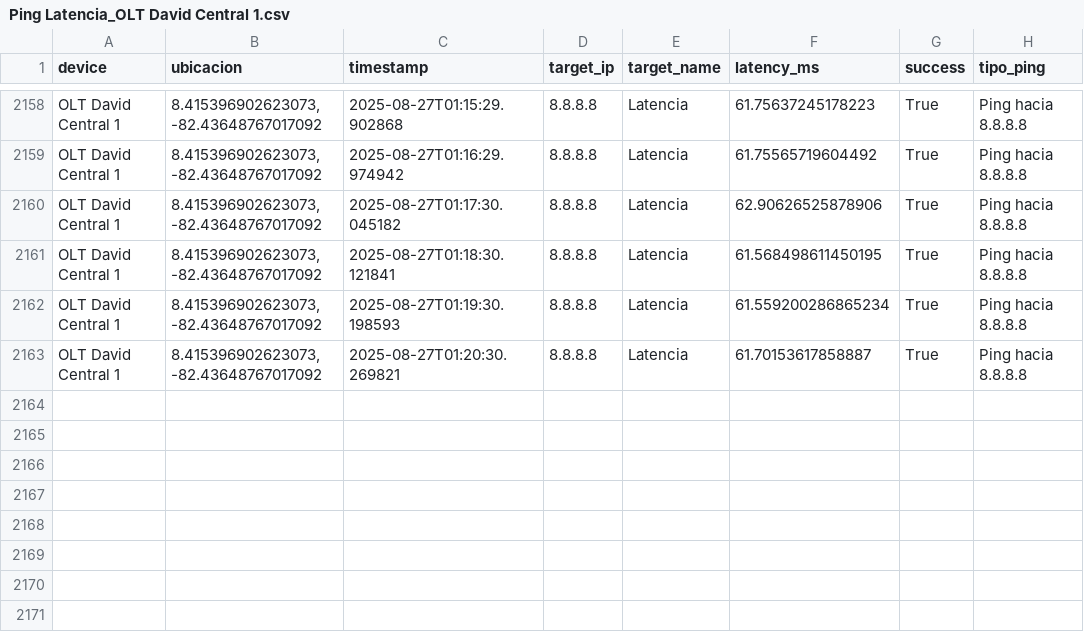
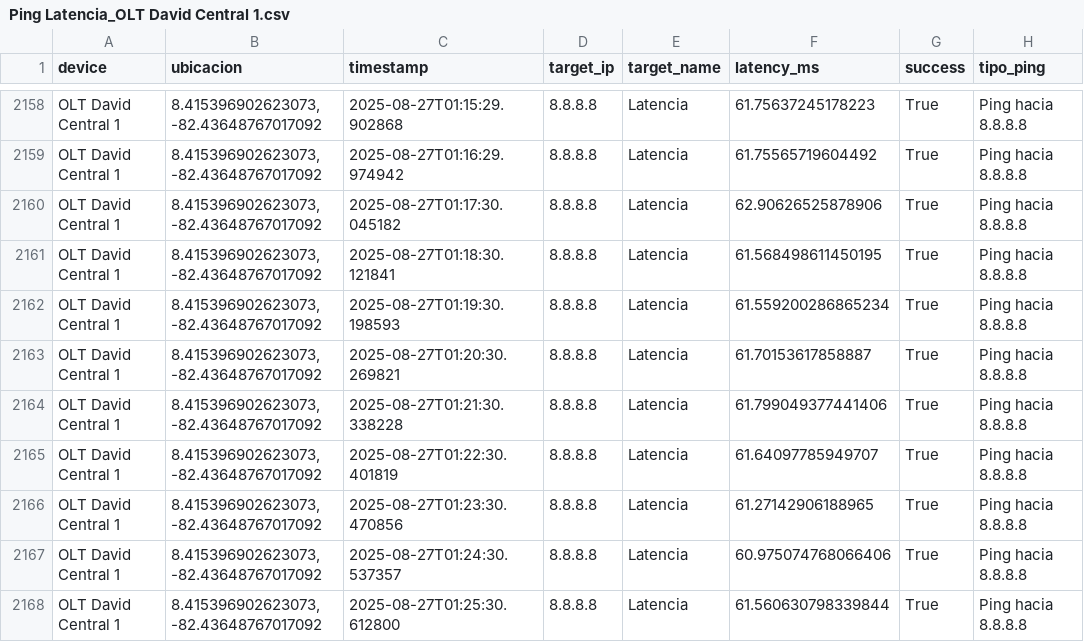
Before and after one commit to NUCsMonitoreo/Sondas-Panama, a CSV file: NUC-SONDA18/Ping Latencia_OLT David Central 1.csv, drawn as a sheet; only a part is shown, gaps mark what is left out.

Commit message:
[NUC-SONDA18] sync 2025-08-27 01:26:26

```diff
--- a/NUC-SONDA18/Ping Latencia_OLT David Central 1.csv
+++ b/NUC-SONDA18/Ping Latencia_OLT David Central 1.csv
@@ -2163 +2163,6 @@ OLT David Central 1,"8.415396902623073, -82.43648767017092",2025-08-27T01:19:30.
 OLT David Central 1,"8.415396902623073, -82.43648767017092",2025-08-27T01:20:30.269821,8.8.8.8,Latencia,61.70153617858887,True,Ping hacia 8.8.8.8
+OLT David Central 1,"8.415396902623073, -82.43648767017092",2025-08-27T01:21:30.338228,8.8.8.8,Latencia,61.799049377441406,True,Ping hacia 8.8.8.8
+OLT David Central 1,"8.415396902623073, -82.43648767017092",2025-08-27T01:22:30.401819,8.8.8.8,Latencia,61.64097785949707,True,Ping hacia 8.8.8.8
+OLT David Central 1,"8.415396902623073, -82.43648767017092",2025-08-27T01:23:30.470856,8.8.8.8,Latencia,61.27142906188965,True,Ping hacia 8.8.8.8
+OLT David Central 1,"8.415396902623073, -82.43648767017092",2025-08-27T01:24:30.537357,8.8.8.8,Latencia,60.975074768066406,True,Ping hacia 8.8.8.8
+OLT David Central 1,"8.415396902623073, -82.43648767017092",2025-08-27T01:25:30.612800,8.8.8.8,Latencia,61.560630798339844,True,Ping hacia 8.8.8.8
```
Also changed, not shown: NUC-SONDA18/Speedtest_OLT David Central 1.csv.
